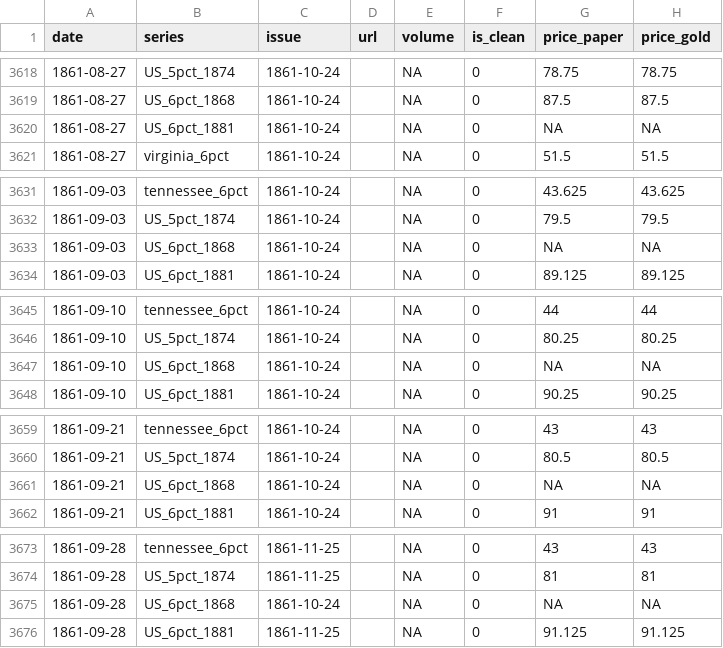
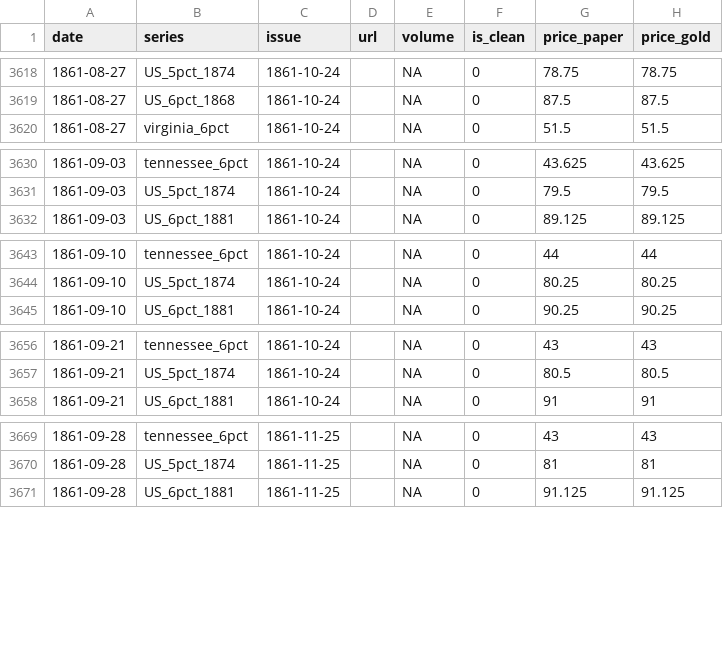
Before and after one commit to jrnold/civil_war_era_findata, a CSV file: data/bankers_magazine_govt_state_loans.csv, drawn as a sheet; only a part is shown, gaps mark what is left out; the diff covers the shown part only.

Commit message:
updated yield data from merch/bankers magazine

```diff
--- a/data/bankers_magazine_govt_state_loans.csv
+++ b/data/bankers_magazine_govt_state_loans.csv
@@ -3619,3 +3619,2 @@
 1861-08-27,"US_6pct_1868","1861-10-24","",NA,0,87.5,87.5
-1861-08-27,"US_6pct_1881","1861-10-24","",NA,0,NA,NA
 1861-08-27,"virginia_6pct","1861-10-24","",NA,0,51.5,51.5
@@ -3632,3 +3631,2 @@
 1861-09-03,"US_5pct_1874","1861-10-24","",NA,0,79.5,79.5
-1861-09-03,"US_6pct_1868","1861-10-24","",NA,0,NA,NA
 1861-09-03,"US_6pct_1881","1861-10-24","",NA,0,89.125,89.125
@@ -3646,3 +3644,2 @@
 1861-09-10,"US_5pct_1874","1861-10-24","",NA,0,80.25,80.25
-1861-09-10,"US_6pct_1868","1861-10-24","",NA,0,NA,NA
 1861-09-10,"US_6pct_1881","1861-10-24","",NA,0,90.25,90.25
@@ -3660,3 +3657,2 @@
 1861-09-21,"US_5pct_1874","1861-10-24","",NA,0,80.5,80.5
-1861-09-21,"US_6pct_1868","1861-10-24","",NA,0,NA,NA
 1861-09-21,"US_6pct_1881","1861-10-24","",NA,0,91,91
@@ -3674,3 +3670,2 @@
 1861-09-28,"US_5pct_1874","1861-11-25","",NA,0,81,81
-1861-09-28,"US_6pct_1868","1861-10-24","",NA,0,NA,NA
 1861-09-28,"US_6pct_1881","1861-11-25","",NA,0,91.125,91.125
```
Also changed, not shown: 3 removed rows elsewhere in this file, 15 other files.
